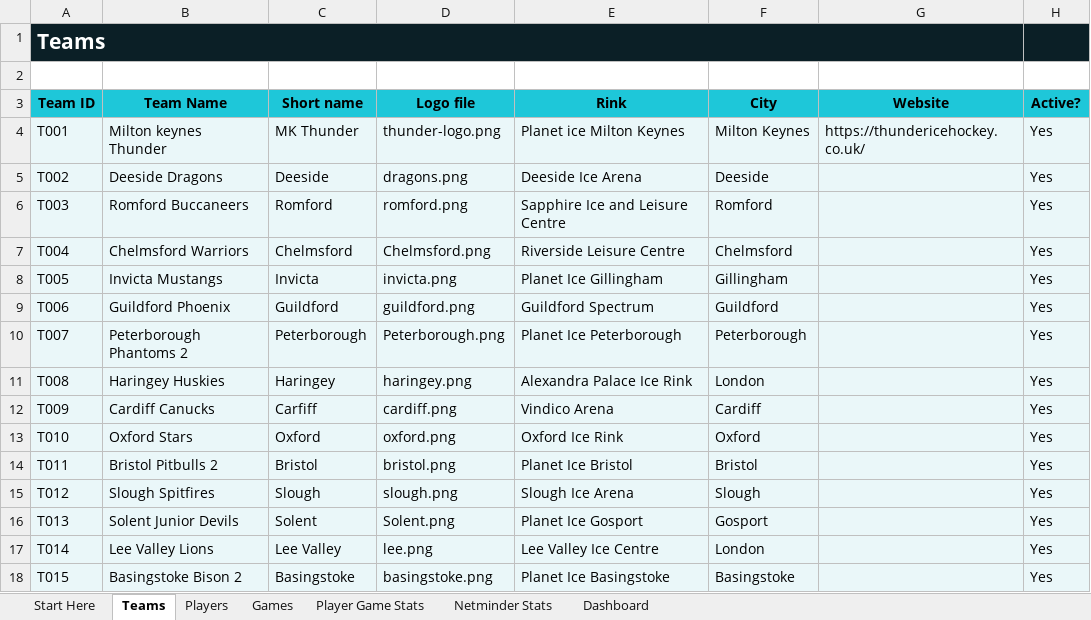
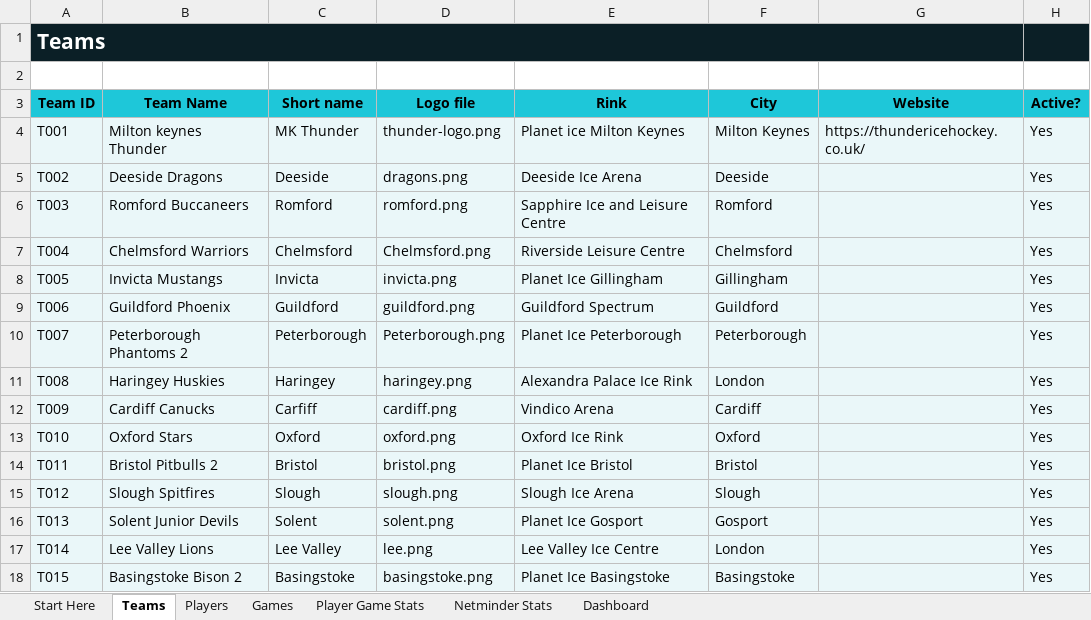
Before and after one commit to Howardmoon76/mk-thunder-stats-v2, an Excel workbook: MK_Thunder_Stats_Master.xlsx, sheet Teams, drawn as a sheet; values as stored, in another font and other column widths than the file's, no borders; the diff names each change by its address in the sheet, - before the commit and + after, or states it on an @@ line.

Commit message:
Add files via upload

```diff
--- a/MK_Thunder_Stats_Master.xlsx (sheet Teams)
+++ b/MK_Thunder_Stats_Master.xlsx (sheet Teams)
-D16 (Logo file): Solent.png
+D16 (Logo file): solent.png
```
